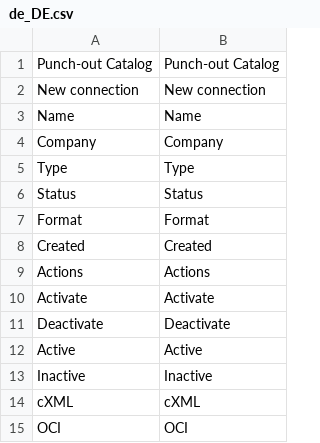
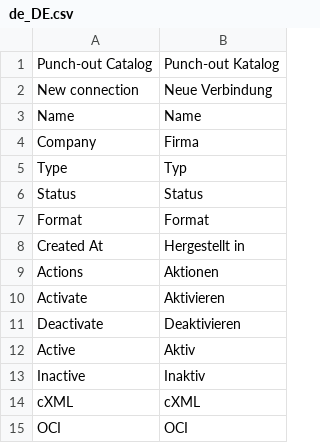
Before and after one commit to spryker-eco/punchout-catalogs, a CSV file: data/translation/Zed/de_DE.csv, drawn as a sheet.

Commit message:
PS-9320: updated translations

```diff
--- a/data/translation/Zed/de_DE.csv
+++ b/data/translation/Zed/de_DE.csv
@@ -1,14 +1,14 @@
-Punch-out Catalog,Punch-out Catalog
-New connection,New connection
+Punch-out Catalog,Punch-out Katalog
+New connection,Neue Verbindung
 Name,Name
-Company,Company
-Type,Type
+Company,Firma
+Type,Typ
 Status,Status
 Format,Format
-Created,Created
-Actions,Actions
-Activate,Activate
-Deactivate,Deactivate
-Active,Active
-Inactive,Inactive
+Created At,Hergestellt in
+Actions,Aktionen
+Activate,Aktivieren
+Deactivate,Deaktivieren
+Active,Aktiv
+Inactive,Inaktiv
 cXML,cXML
```
Also changed, not shown: data/translation/Zed/en_US.csv, 1 other file.
